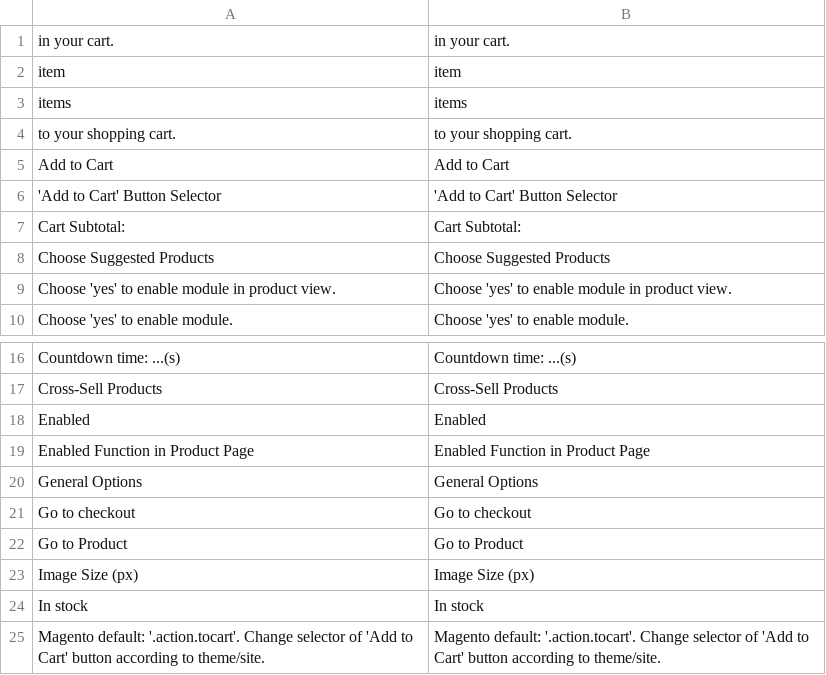
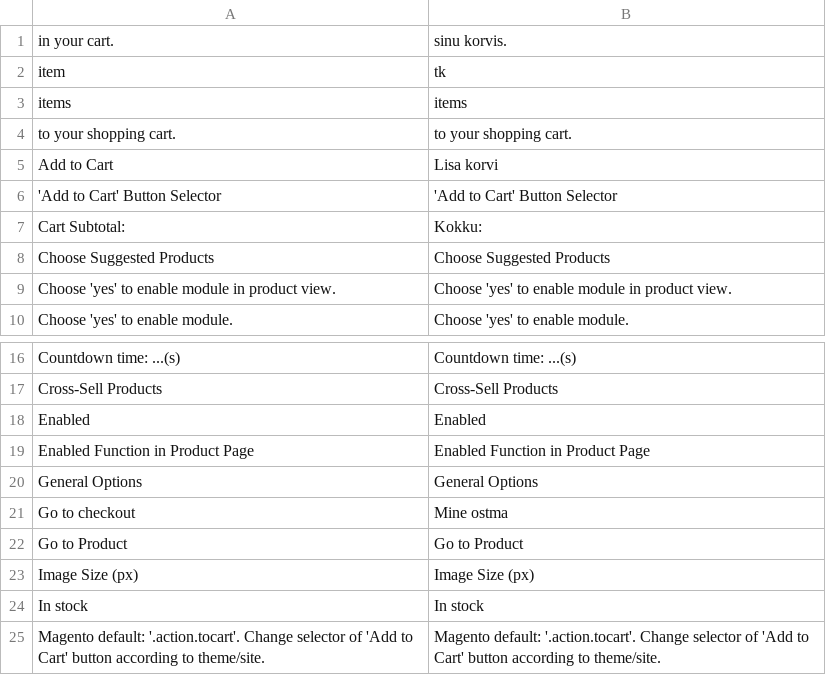
Before and after one commit to ramiatletrap/karkat, a CSV file: app/code/Magepow/Ajaxcart/i18n/en_US.csv, drawn as a sheet; only a part is shown, gaps mark what is left out.

```diff
--- a/app/code/Magepow/Ajaxcart/i18n/en_US.csv
+++ b/app/code/Magepow/Ajaxcart/i18n/en_US.csv
@@ -1,8 +1,8 @@
-" in your cart."," in your cart."
-" item"," item"
+" in your cart."," sinu korvis."
+" item"," tk"
 " items"," items"
 " to your shopping cart."," to your shopping cart."
-"Add to Cart","Add to Cart"
+"Add to Cart","Lisa korvi"
 "'Add to Cart' Button Selector","'Add to Cart' Button Selector"
-"Cart Subtotal: ","Cart Subtotal: "
+"Cart Subtotal: ","Kokku: "
 "Choose Suggested Products","Choose Suggested Products"
@@ -20,3 +20,3 @@
 "General Options","General Options"
-"Go to checkout","Go to checkout"
+"Go to checkout","Mine ostma"
 "Go to Product","Go to Product"
```
Also changed, not shown: 10 other files.
